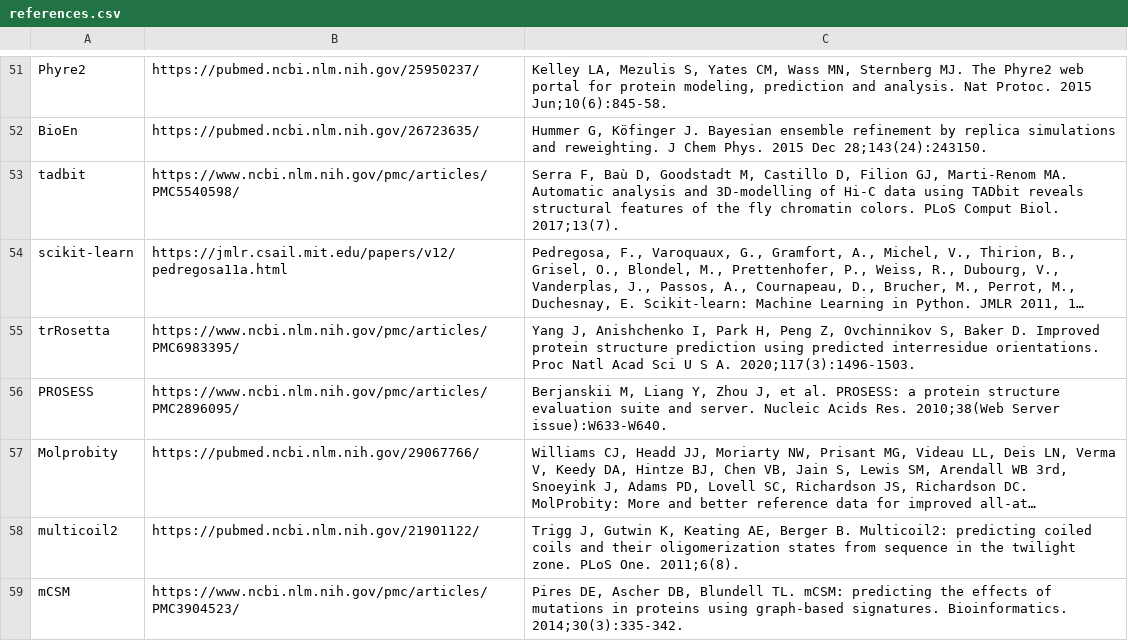
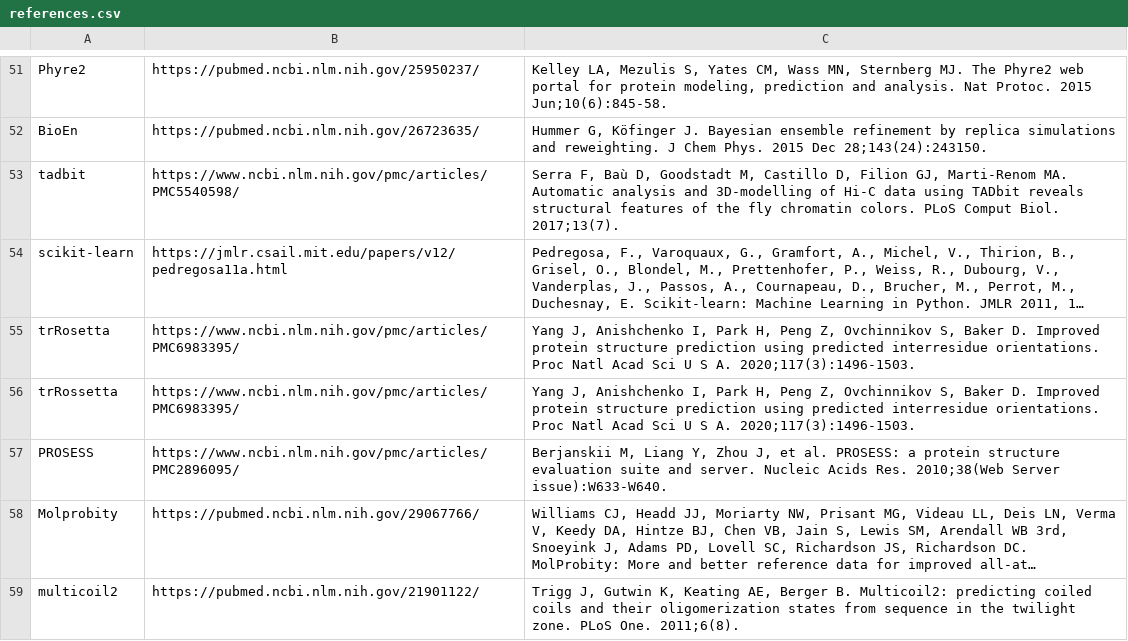
Before and after one commit to salilab/IHMValidation, a CSV file: templates/references.csv, drawn as a sheet; only a part is shown, gaps mark what is left out; the shorter side is filled out with more unchanged rows; long unchanged cells end in …; the diff names each change by its address in the sheet, - before the commit and + after, or states it on an @@ line.

Commit message:
Add missspelling of trRosetta

```diff
--- a/templates/references.csv
+++ b/templates/references.csv
+row 56: trRossetta | https://www.ncbi.nlm.nih.gov/pmc/articles/PMC6983395/ | Yang J, Anishchenko I, Park H, Peng Z, Ovchinnikov S, Baker D. Improved protein structure prediction using predicted interresidue orientations. Proc Natl Acad Sci U S A. 2020;117(3):1496-1503.
```
